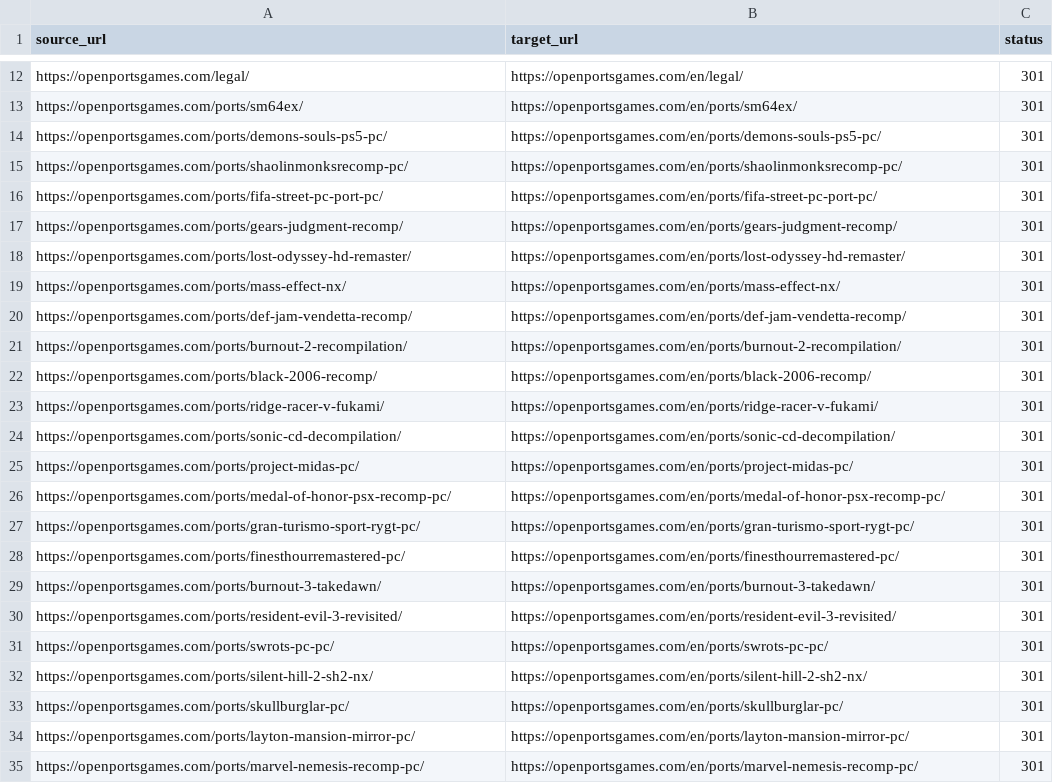
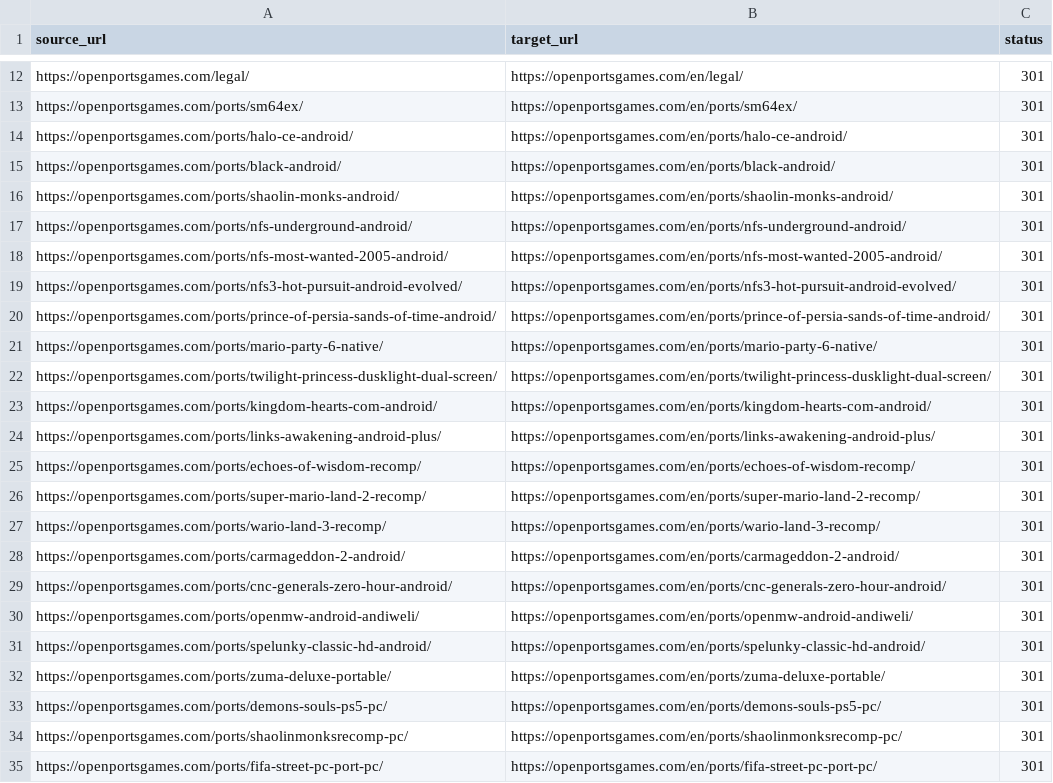
Before and after one commit to Kymie131/openportsgames, a CSV file: docs/redirects-301.csv, drawn as a sheet; only a part is shown, gaps mark what is left out; the shorter side is filled out with more unchanged rows.

Commit message:
feat(content): 19 ports de Android y 13 caratulas compartidas

```diff
--- a/docs/redirects-301.csv
+++ b/docs/redirects-301.csv
@@ -13,2 +13,21 @@ https://openportsgames.com/legal/,https://openportsgames.com/en/legal/,301
 https://openportsgames.com/ports/sm64ex/,https://openportsgames.com/en/ports/sm64ex/,301
+https://openportsgames.com/ports/halo-ce-android/,https://openportsgames.com/en/ports/halo-ce-android/,301
+https://openportsgames.com/ports/black-android/,https://openportsgames.com/en/ports/black-android/,301
+https://openportsgames.com/ports/shaolin-monks-android/,https://openportsgames.com/en/ports/shaolin-monks-android/,301
+https://openportsgames.com/ports/nfs-underground-android/,https://openportsgames.com/en/ports/nfs-underground-android/,301
+https://openportsgames.com/ports/nfs-most-wanted-2005-android/,https://openportsgames.com/en/ports/nfs-most-wanted-2005-android/,301
+https://openportsgames.com/ports/nfs3-hot-pursuit-android-evolved/,https://openportsgames.com/en/ports/nfs3-hot-pursuit-android-evolved/,301
+https://openportsgames.com/ports/prince-of-persia-sands-of-time-android/,https://openportsgames.com/en/ports/prince-of-persia-sands-of-time-android/,301
+https://openportsgames.com/ports/mario-party-6-native/,https://openportsgames.com/en/ports/mario-party-6-native/,301
+https://openportsgames.com/ports/twilight-princess-dusklight-dual-screen/,https://openportsgames.com/en/ports/twilight-princess-dusklight-dual-screen/,301
+https://openportsgames.com/ports/kingdom-hearts-com-android/,https://openportsgames.com/en/ports/kingdom-hearts-com-android/,301
+https://openportsgames.com/ports/links-awakening-android-plus/,https://openportsgames.com/en/ports/links-awakening-android-plus/,301
+https://openportsgames.com/ports/echoes-of-wisdom-recomp/,https://openportsgames.com/en/ports/echoes-of-wisdom-recomp/,301
+https://openportsgames.com/ports/super-mario-land-2-recomp/,https://openportsgames.com/en/ports/super-mario-land-2-recomp/,301
+https://openportsgames.com/ports/wario-land-3-recomp/,https://openportsgames.com/en/ports/wario-land-3-recomp/,301
+https://openportsgames.com/ports/carmageddon-2-android/,https://openportsgames.com/en/ports/carmageddon-2-android/,301
+https://openportsgames.com/ports/cnc-generals-zero-hour-android/,https://openportsgames.com/en/ports/cnc-generals-zero-hour-android/,301
+https://openportsgames.com/ports/openmw-android-andiweli/,https://openportsgames.com/en/ports/openmw-android-andiweli/,301
+https://openportsgames.com/ports/spelunky-classic-hd-android/,https://openportsgames.com/en/ports/spelunky-classic-hd-android/,301
+https://openportsgames.com/ports/zuma-deluxe-portable/,https://openportsgames.com/en/ports/zuma-deluxe-portable/,301
 https://openportsgames.com/ports/demons-souls-ps5-pc/,https://openportsgames.com/en/ports/demons-souls-ps5-pc/,301
```
Also changed, not shown: 24 other files.
